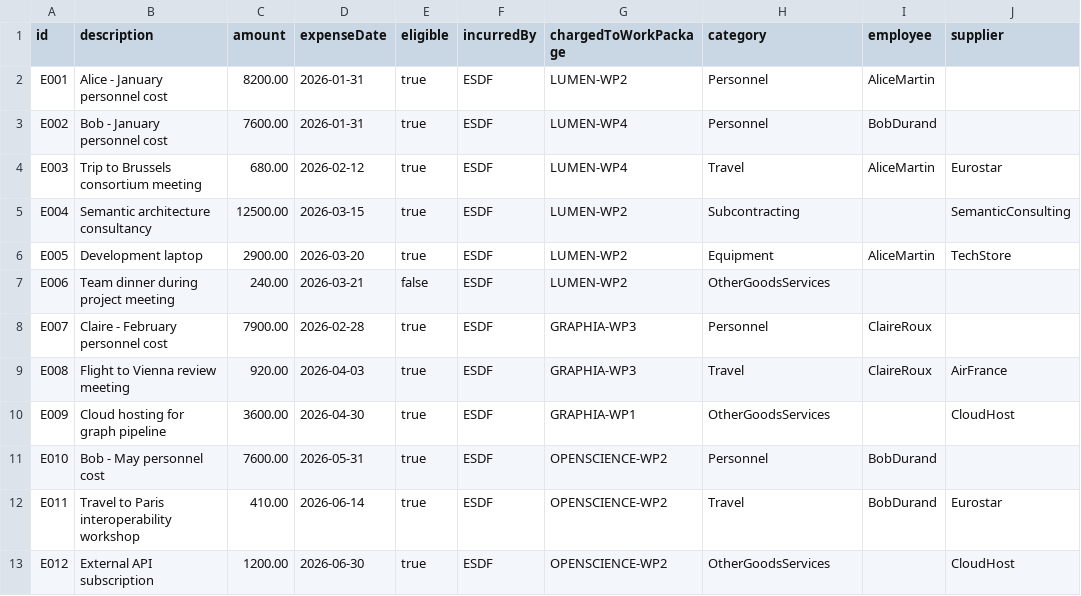
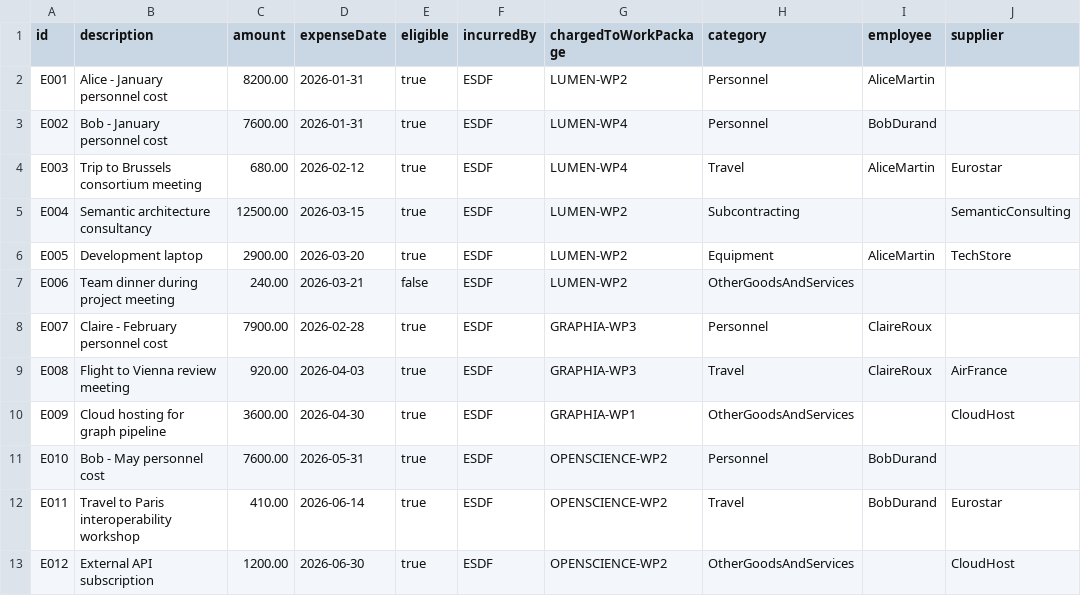
Before and after one commit to manuel-esdf/wsparql, a CSV file: profile/eu-expense-poc/csv/Expense.csv, drawn as a sheet.

Commit message:
Profile 1.4.0: opaque TBOX IRIs, label-driven ETL, labels rendered for the fallback (86/87, tag route 76/87, direct 82/87)
- tbox.ttl: ex:C01..C07 classes, ex:P01..P18 properties, ex:I01..I05 category individuals; the name of a term is its
  rdfs:label, comments unchanged; the two properties "category" and "employee" relabeled to match the CSV columns,
  category individuals drop ex:name
- etl.py: file stems, columns and reference cells resolve to TBOX terms by label (tags.slug on both sides), a cell that
  matches a TBOX individual label is that individual, else a CSV row id; ABOX ids stay the CSV ids; abox.ttl regenerated
  (179 triples, same row counts); Expense.csv category OtherGoodsAndServices
- queries: the 15 terms substituted by the opaque IRIs, q02 reads the category name through rdfs:label
- profile.py: acronyms found by label; Profile.readable renders the labels in camelCase in place of the IRIs and
  select_direct sends that text (opaque text as-is scored 85/87 and eval-direct 81/87)
- tests: tag list in IRI order, rendered fallback criteria; make abox / CLI help wording
- docs: GENERATE-ABOX.md for the label mapping, GENERATE-TAGS notes, README current score and fallback, profile README

```diff
--- a/profile/eu-expense-poc/csv/Expense.csv
+++ b/profile/eu-expense-poc/csv/Expense.csv
@@ -6,8 +6,8 @@ E004,Semantic architecture consultancy,12500.00,2026-03-15,true,ESDF,LUMEN-WP2,S
 E005,Development laptop,2900.00,2026-03-20,true,ESDF,LUMEN-WP2,Equipment,AliceMartin,TechStore
-E006,Team dinner during project meeting,240.00,2026-03-21,false,ESDF,LUMEN-WP2,OtherGoodsServices,,
+E006,Team dinner during project meeting,240.00,2026-03-21,false,ESDF,LUMEN-WP2,OtherGoodsAndServices,,
 E007,Claire - February personnel cost,7900.00,2026-02-28,true,ESDF,GRAPHIA-WP3,Personnel,ClaireRoux,
 E008,Flight to Vienna review meeting,920.00,2026-04-03,true,ESDF,GRAPHIA-WP3,Travel,ClaireRoux,AirFrance
-E009,Cloud hosting for graph pipeline,3600.00,2026-04-30,true,ESDF,GRAPHIA-WP1,OtherGoodsServices,,CloudHost
+E009,Cloud hosting for graph pipeline,3600.00,2026-04-30,true,ESDF,GRAPHIA-WP1,OtherGoodsAndServices,,CloudHost
 E010,Bob - May personnel cost,7600.00,2026-05-31,true,ESDF,OPENSCIENCE-WP2,Personnel,BobDurand,
 E011,Travel to Paris interoperability workshop,410.00,2026-06-14,true,ESDF,OPENSCIENCE-WP2,Travel,BobDurand,Eurostar
-E012,External API subscription,1200.00,2026-06-30,true,ESDF,OPENSCIENCE-WP2,OtherGoodsServices,,CloudHost
+E012,External API subscription,1200.00,2026-06-30,true,ESDF,OPENSCIENCE-WP2,OtherGoodsAndServices,,CloudHost
```
Also changed, not shown: 24 other files.
